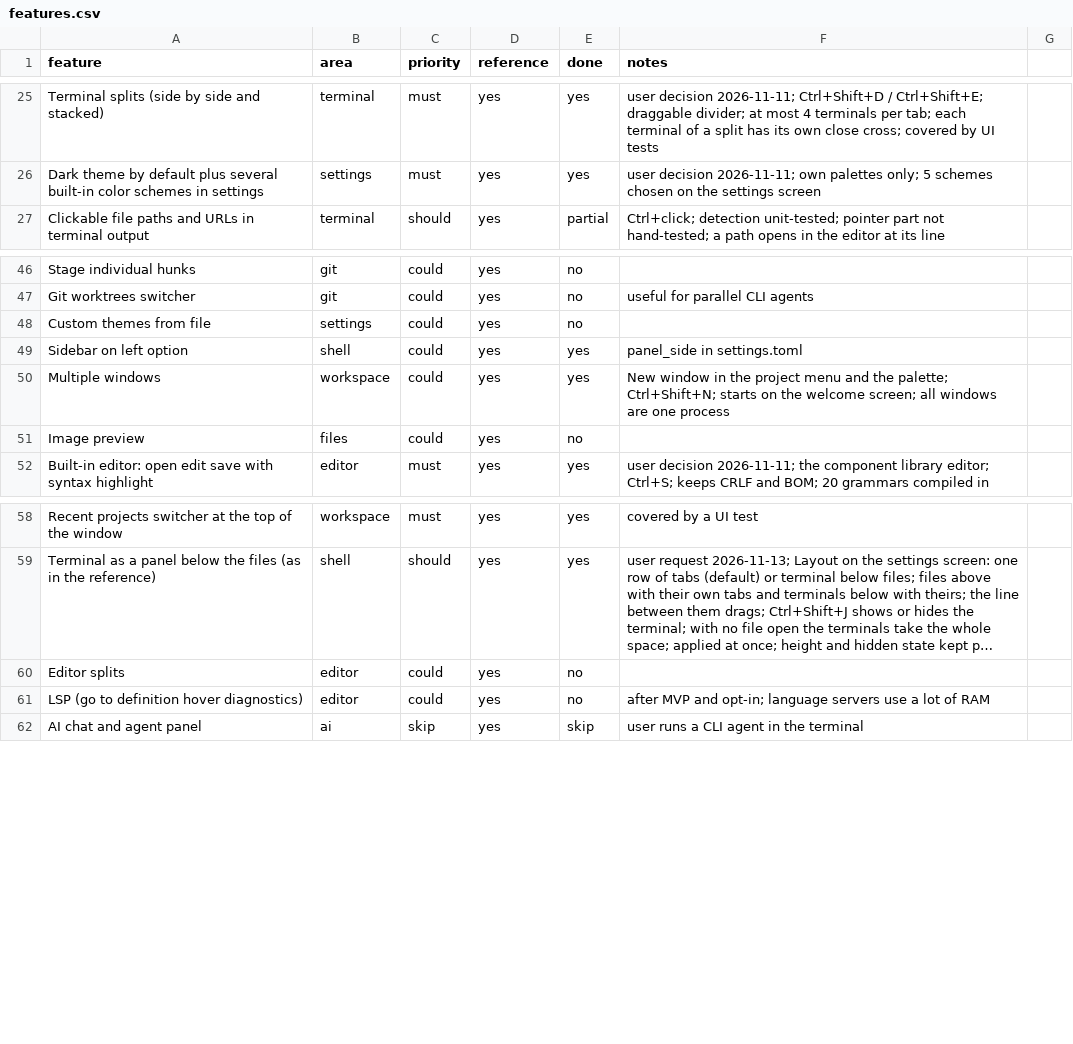
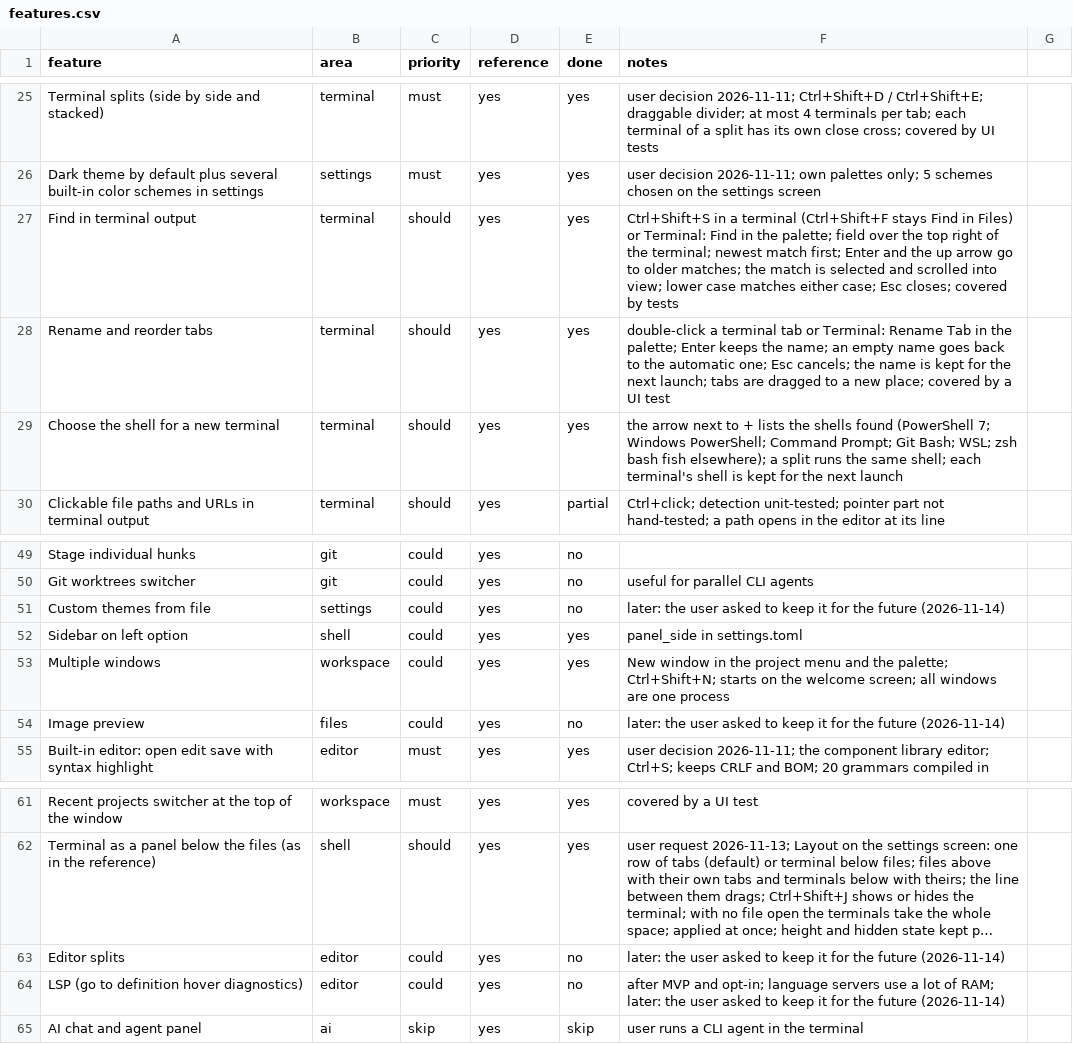
Before and after one commit to Werroks/Wercode, a CSV file: docs/features.csv, drawn as a sheet; only a part is shown, gaps mark what is left out; long unchanged cells end in …; addresses are those after the commit; the diff names each change by its address in the sheet, - before the commit and + after, or states it on an @@ line.

```diff
--- a/docs/features.csv
+++ b/docs/features.csv
+row 27: Find in terminal output | terminal | should | yes | yes | Ctrl+Shift+S in a terminal (Ctrl+Shift+F stays Find in Files) or Terminal: Find in the palette; field over the top right of the terminal; newest match first; Enter and the up arrow go to older matches; the match is selected and scrolled into view; lower case matches either case; Esc closes; covered by tests
+row 28: Rename and reorder tabs | terminal | should | yes | yes | double-click a terminal tab or Terminal: Rename Tab in the palette; Enter keeps the name; an empty name goes back to the automatic one; Esc cancels; the name is kept for the next launch; tabs are dragged to a new place; covered by a UI test
+row 29: Choose the shell for a new terminal | terminal | should | yes | yes | the arrow next to + lists the shells found (PowerShell 7; Windows PowerShell; Command Prompt; Git Bash; WSL; zsh bash fish elsewhere); a split runs the same shell; each terminal's shell is kept for the next launch
-F51 (notes): (empty)
+F51 (notes): later: the user asked to keep it for the future (2026-11-14)
-F54 (notes): (empty)
+F54 (notes): later: the user asked to keep it for the future (2026-11-14)
-F63 (notes): (empty)
+F63 (notes): later: the user asked to keep it for the future (2026-11-14)
-F64 (notes): …lot of RAM
+F64 (notes): …lot of RAM; later: the user asked to keep it for the future (2026-11-14)
```
Also changed, not shown: 12 other files.
